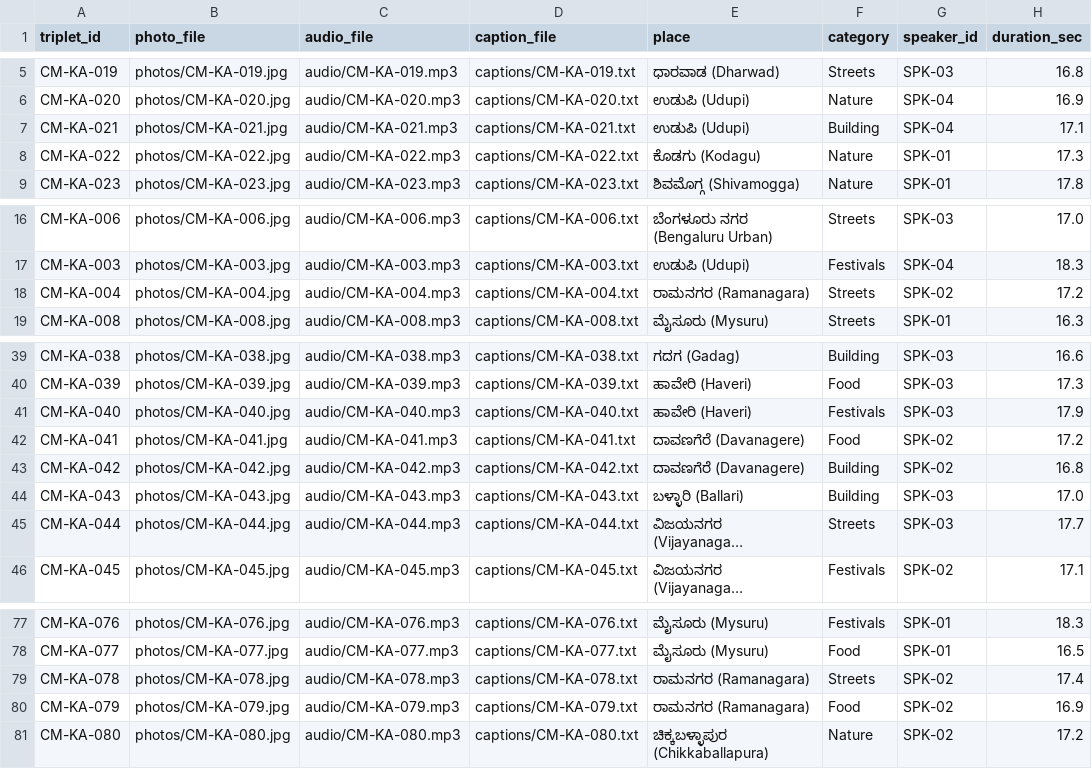
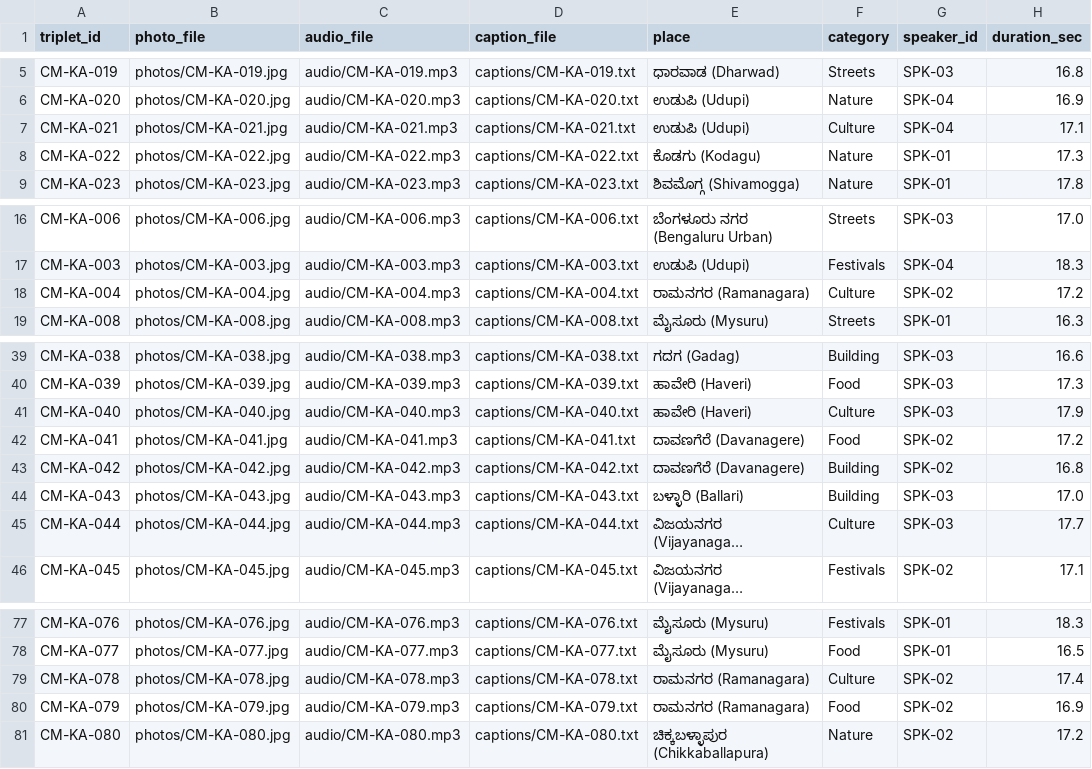
Before and after one commit to TheShreyank/kr_hack-26, a CSV file: dataset/metadata.csv, drawn as a sheet; only a part is shown, gaps mark what is left out; long unchanged cells end in …; the diff covers the shown part only; the diff names each change by its address in the sheet, - before the commit and + after, or states it on an @@ line.

Commit message:
Blur all remaining faces & number plates, refine header with Help button, and add Culture category

```diff
--- a/dataset/metadata.csv
+++ b/dataset/metadata.csv
-F7 (category): Building
+F7 (category): Culture
-F18 (category): Streets
+F18 (category): Culture
-F41 (category): Festivals
+F41 (category): Culture
-F45 (category): Streets
+F45 (category): Culture
-F79 (category): Streets
+F79 (category): Culture
```
Also changed, not shown: 9 edited cells elsewhere in this file, 59 other files.
